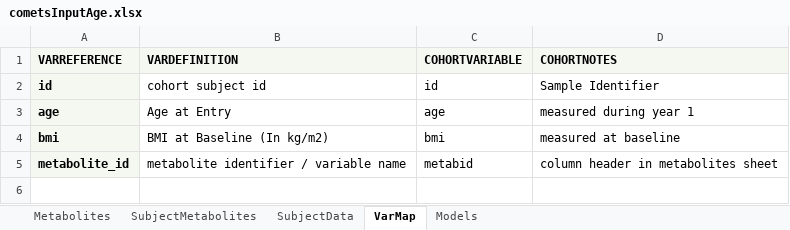
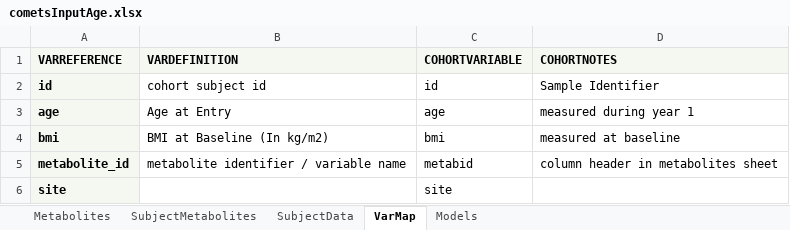
Before and after one commit to park-brian/R-cometsAnalytics, an Excel workbook: inst/extdata/cometsInputAge.xlsx, sheet VarMap, drawn as a sheet; values as stored, in another font and other column widths than the file's, no borders; the diff names each change by its address in the sheet, - before the commit and + after, or states it on an @@ line.

```diff
--- a/inst/extdata/cometsInputAge.xlsx (sheet VarMap)
+++ b/inst/extdata/cometsInputAge.xlsx (sheet VarMap)
+row 6: site |  | site
```
Also changed, not shown: 1 other file.
